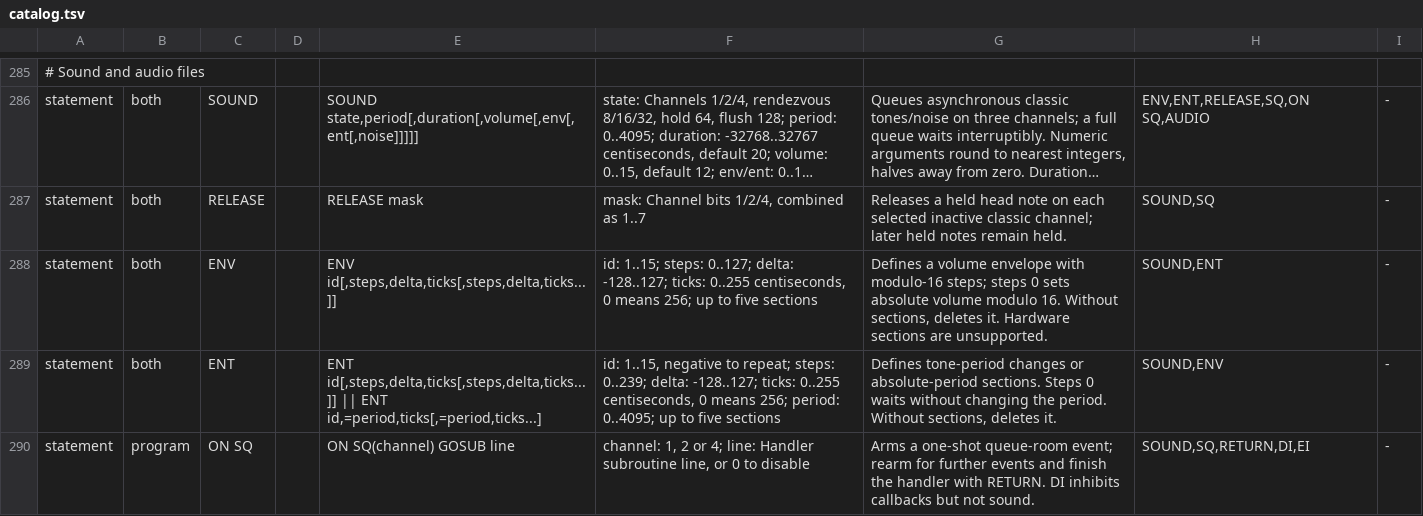
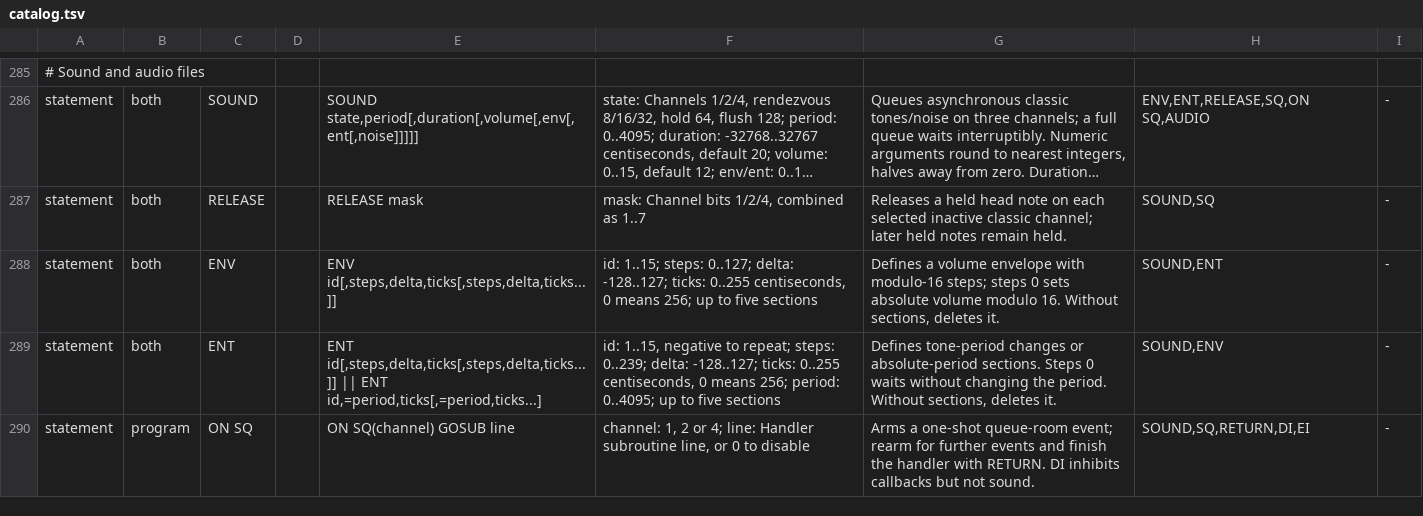
Before and after one commit to dobleproblema/AVL-BASIC, a TSV file: src/language/catalog.tsv, drawn as a sheet; only a part is shown, gaps mark what is left out; long unchanged cells end in …; the diff names each change by its address in the sheet, - before the commit and + after, or states it on an @@ line.

```diff
--- a/src/language/catalog.tsv
+++ b/src/language/catalog.tsv
-G288: …deletes it. Hardware sections are unsupported.
+G288: …deletes it.
```
Also changed, not shown: 7 other files.
